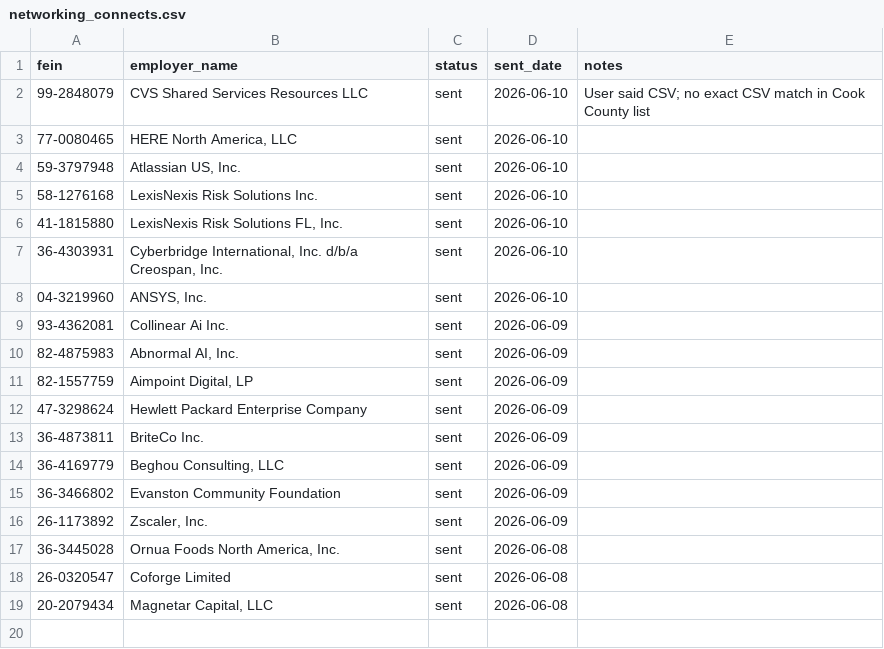
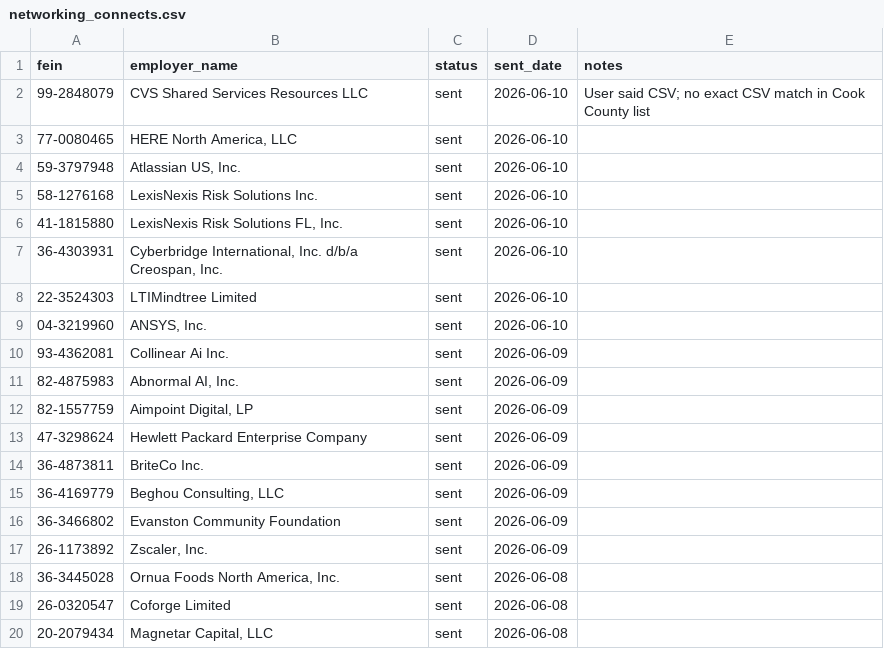
Before and after one commit to nicole732470/joblens, a CSV file: data/networking_connects.csv, drawn as a sheet.

```diff
--- a/data/networking_connects.csv
+++ b/data/networking_connects.csv
@@ -7,2 +7,3 @@ fein,employer_name,status,sent_date,notes
 36-4303931,"Cyberbridge International, Inc. d/b/a Creospan, Inc.",sent,2026-06-10,
+22-3524303,LTIMindtree Limited,sent,2026-06-10,
 04-3219960,"ANSYS, Inc.",sent,2026-06-10,
```
Also changed, not shown: data/cook_county_companies.csv.
